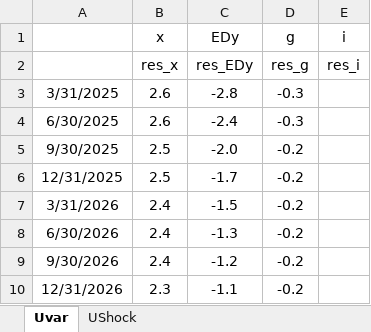
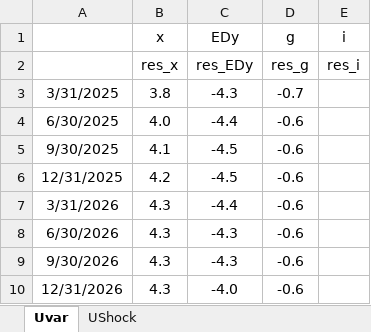
Before and after one commit to patrickcastilla/CUECOPolMon_fork_2, an Excel workbook: Riesgo/DataTarea_Exogenas_Riesgo4.xlsx, sheet Uvar, drawn as a sheet; values as stored, in another font and other column widths than the file's, no borders; the diff names each change by its address in the sheet, - before the commit and + after, or states it on an @@ line.

```diff
--- a/Riesgo/DataTarea_Exogenas_Riesgo4.xlsx (sheet Uvar)
+++ b/Riesgo/DataTarea_Exogenas_Riesgo4.xlsx (sheet Uvar)
-B3 (x): 2.6
+B3 (x): 3.8
-C3 (EDy): -2.8
+C3 (EDy): -4.3
-D3 (g): -0.3
+D3 (g): -0.7
-B4 (x): 2.6
+B4 (x): 4.0
-C4 (EDy): -2.4
+C4 (EDy): -4.4
-D4 (g): -0.3
+D4 (g): -0.6
-B5 (x): 2.5
+B5 (x): 4.1
-C5 (EDy): -2.0
+C5 (EDy): -4.5
-D5:D10 (g): -0.2
+D5:D10 (g): -0.6
-B6 (x): 2.5
+B6 (x): 4.2
-C6 (EDy): -1.7
+C6 (EDy): -4.5
-B7:B9 (x): 2.4
+B7:B9 (x): 4.3
-C7 (EDy): -1.5
+C7 (EDy): -4.4
-C8 (EDy): -1.3
+C8 (EDy): -4.3
-C9 (EDy): -1.2
+C9 (EDy): -4.3
-B10 (x): 2.3
+B10 (x): 4.3
-C10 (EDy): -1.1
+C10 (EDy): -4.0
```
Also changed, not shown: Riesgo/DataTarea_Exogenas_Riesgo1.xlsx, Riesgo/DataTarea_Exogenas_Riesgo10.xlsx, 10 other files.
